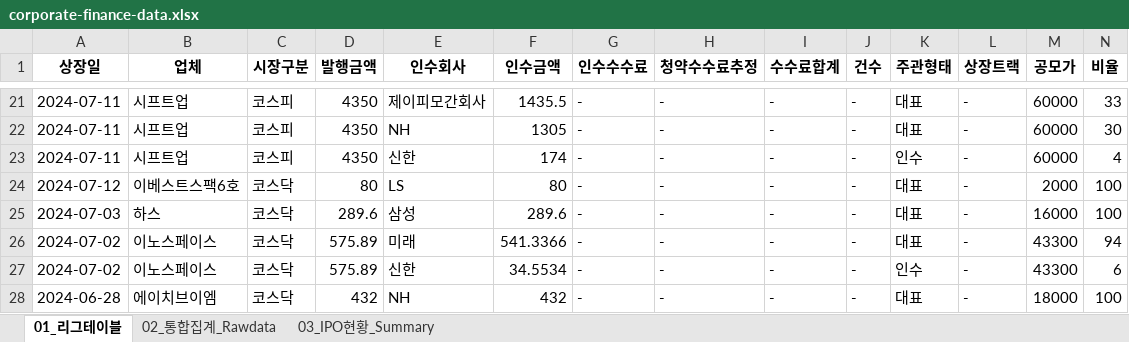
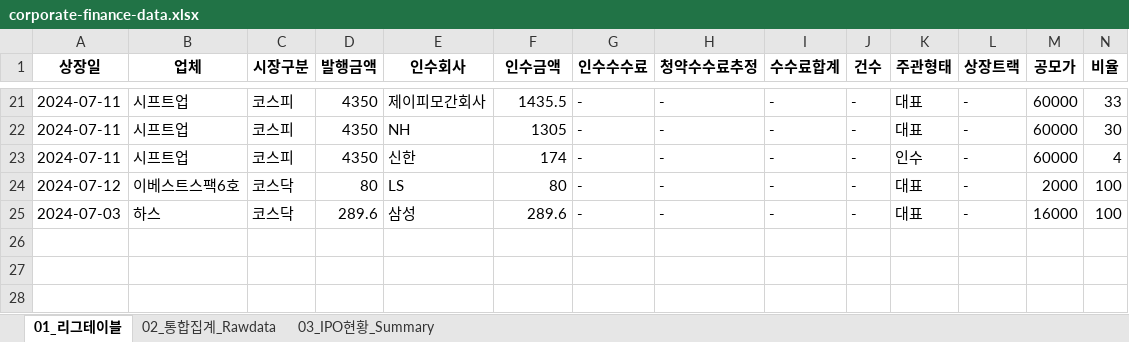
Before and after one commit to Kis-ds/IPO, an Excel workbook: datasets/corporate-finance-data.xlsx, sheet 01_리그테이블, drawn as a sheet; only a part is shown, gaps mark what is left out; values as stored, in another font and other column widths than the file's, no borders; rows hold the shown columns only; the diff names each change by its address in the sheet, - before the commit and + after, or states it on an @@ line.

```diff
--- a/datasets/corporate-finance-data.xlsx (sheet 01_리그테이블)
+++ b/datasets/corporate-finance-data.xlsx (sheet 01_리그테이블)
-row 26: 2024-07-02 | 이노스페이스 | 코스닥 | 575.89 | 미래 | 541.3366 | - | - | - | - | 대표 | - | 43300 | 94
-row 27: 2024-07-02 | 이노스페이스 | 코스닥 | 575.89 | 신한 | 34.5534 | - | - | - | - | 인수 | - | 43300 | 6
-row 28: 2024-06-28 | 에이치브이엠 | 코스닥 | 432 | NH | 432 | - | - | - | - | 대표 | - | 18000 | 100
```
Also changed, not shown: sheet 03_IPO현황_Summary, sheet 02_통합집계_Rawdata, datasets/form1.xlsx, datasets/form2.xlsx, 4 other files.
